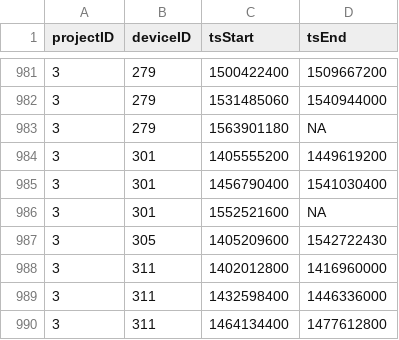
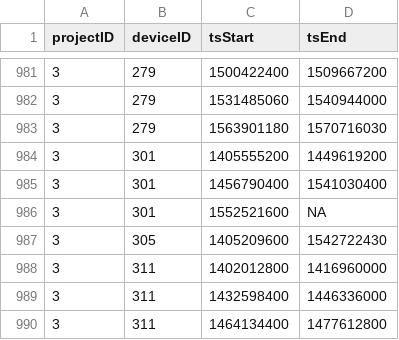
Before and after one commit to jbrzusto/motus-metadata-history, a CSV file: receiver_deployments.csv, drawn as a sheet; only a part is shown, gaps mark what is left out.

Commit message:
revised upstream

```diff
--- a/receiver_deployments.csv
+++ b/receiver_deployments.csv
@@ -982,3 +982,3 @@
 3,279,1531485060,1540944000
-3,279,1563901180,NA
+3,279,1563901180,1570716030
 3,301,1405555200,1449619200
```
